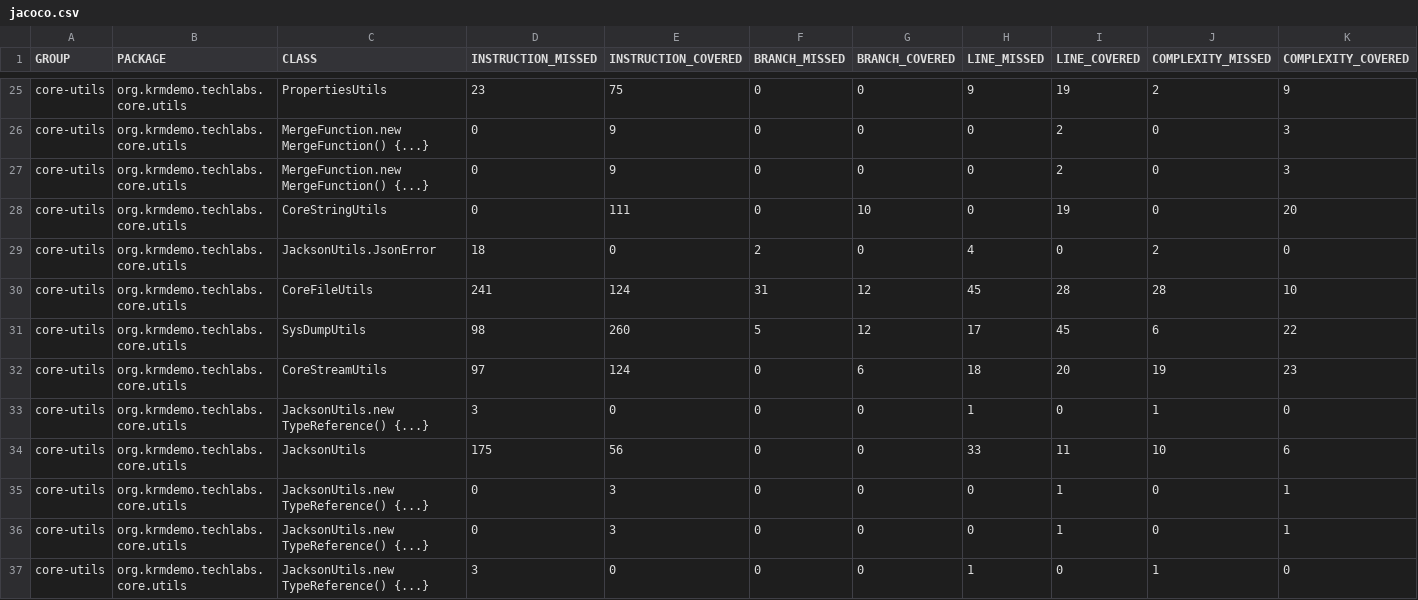
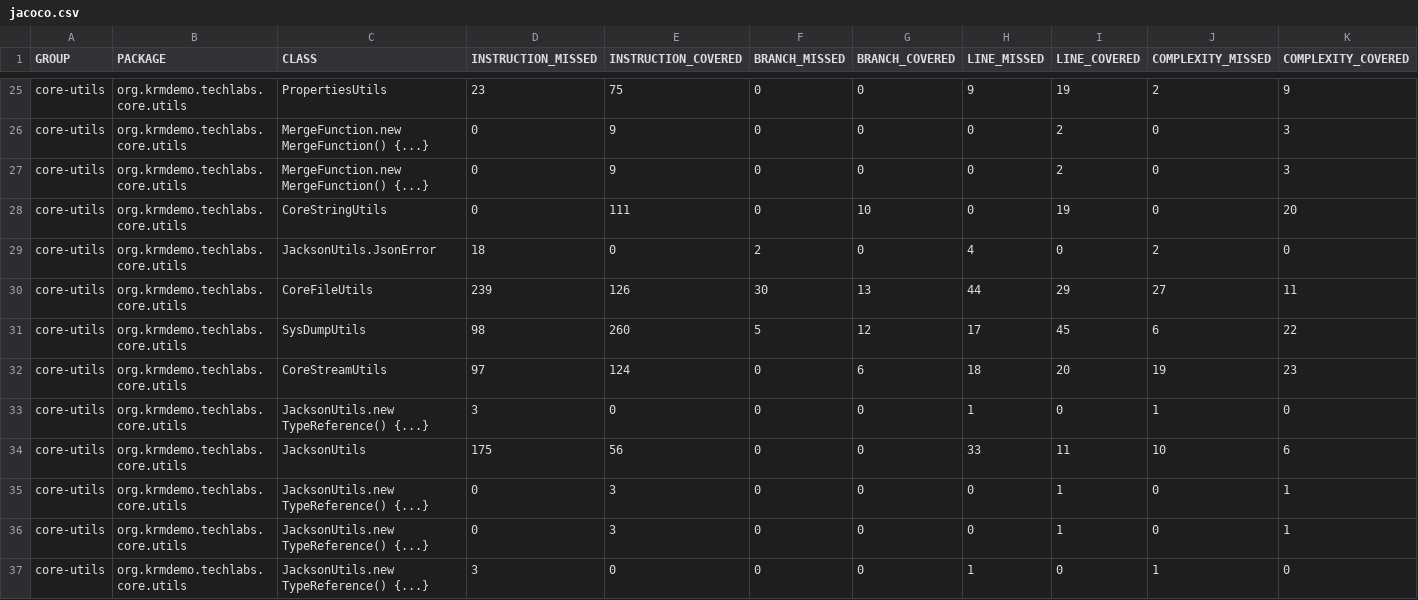
Before and after one commit to krm-demo/core-utils, a CSV file: core-utils-21.23.007-SNAPSHOT/jacoco-reports/jacoco.csv, drawn as a sheet; only a part is shown, gaps mark what is left out; the diff names each change by its address in the sheet, - before the commit and + after, or states it on an @@ line.

```diff
--- a/core-utils-21.23.007-SNAPSHOT/jacoco-reports/jacoco.csv
+++ b/core-utils-21.23.007-SNAPSHOT/jacoco-reports/jacoco.csv
-D30 (INSTRUCTION_MISSED): 241
+D30 (INSTRUCTION_MISSED): 239
-E30 (INSTRUCTION_COVERED): 124
+E30 (INSTRUCTION_COVERED): 126
-F30 (BRANCH_MISSED): 31
+F30 (BRANCH_MISSED): 30
-G30 (BRANCH_COVERED): 12
+G30 (BRANCH_COVERED): 13
-H30 (LINE_MISSED): 45
+H30 (LINE_MISSED): 44
-I30 (LINE_COVERED): 28
+I30 (LINE_COVERED): 29
-J30 (COMPLEXITY_MISSED): 28
+J30 (COMPLEXITY_MISSED): 27
-K30 (COMPLEXITY_COVERED): 10
+K30 (COMPLEXITY_COVERED): 11
```
Also changed, not shown: 16 other files.
